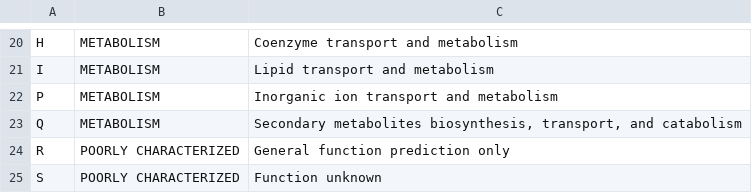
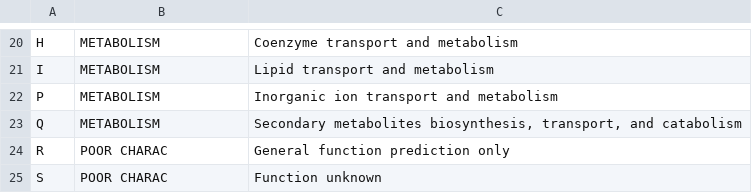
Before and after one commit to kbaseapps/kb_phylogenomics, a TSV file: data/domain_desc/COG_2014_funcat.tsv, drawn as a sheet; only a part is shown, gaps mark what is left out.

```diff
--- a/data/domain_desc/COG_2014_funcat.tsv
+++ b/data/domain_desc/COG_2014_funcat.tsv
@@ -23,3 +23,3 @@ P	METABOLISM	Inorganic ion transport and metabolism
 Q	METABOLISM	Secondary metabolites biosynthesis, transport, and catabolism
-R	POORLY CHARACTERIZED	  General function prediction only
-S	POORLY CHARACTERIZED	  Function unknown
+R	POOR CHARAC	  General function prediction only
+S	POOR CHARAC	  Function unknown
```
Also changed, not shown: 1 other file.
